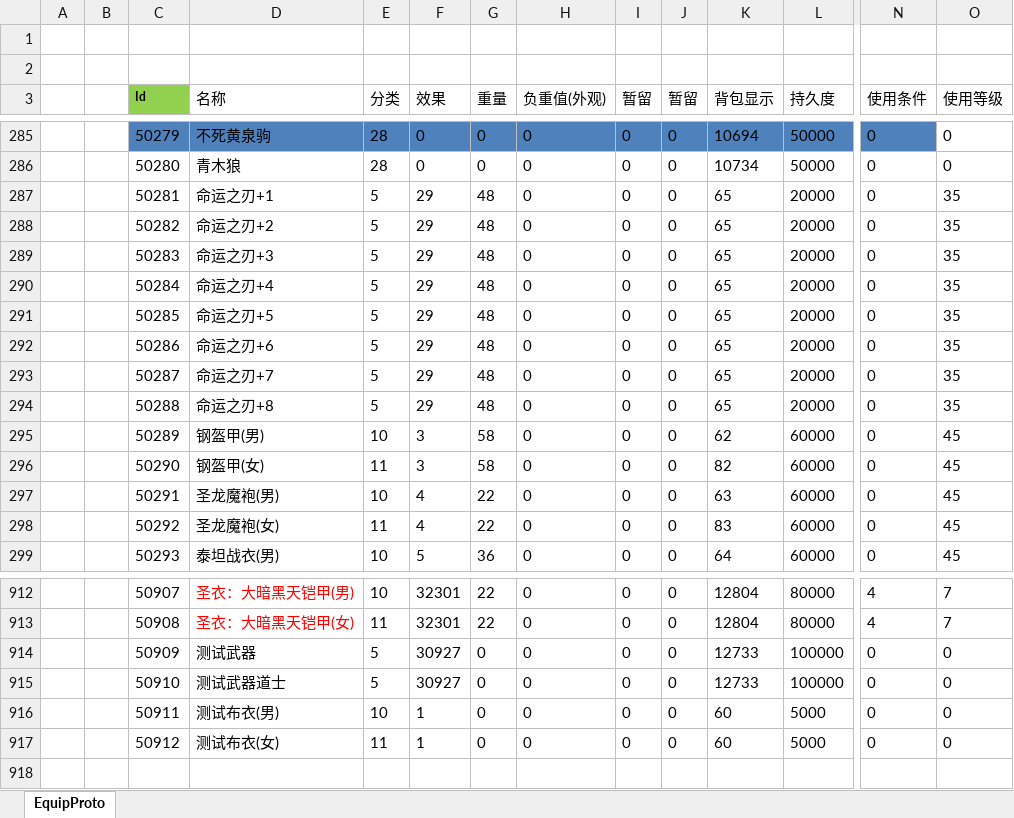
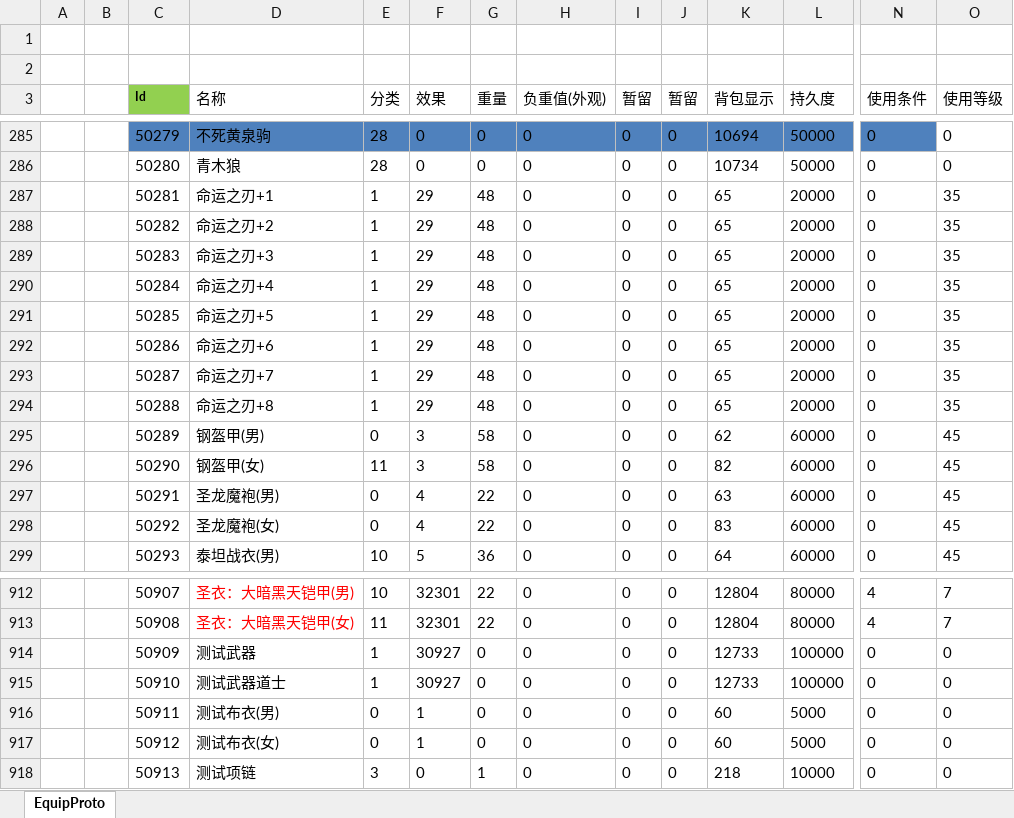
Before and after one commit to shuyikai/ld-legend, an Excel workbook: Unity/Assets/Config/Excel/EquipConfig.xlsx, sheet EquipProto, drawn as a sheet; only a part is shown, gaps mark what is left out; values as stored, in another font and other column widths than the file's, no borders; rows hold the shown columns only; the diff names each change by its address in the sheet, - before the commit and + after, or states it on an @@ line.

```diff
--- a/Unity/Assets/Config/Excel/EquipConfig.xlsx (sheet EquipProto)
+++ b/Unity/Assets/Config/Excel/EquipConfig.xlsx (sheet EquipProto)
-E287:E294 (分类): 5
+E287:E294 (分类): 1
-E295 (分类): 10
+E295 (分类): 0
-E297 (分类): 10
+E297 (分类): 0
-E298 (分类): 11
+E298 (分类): 0
-E914:E915 (分类): 5
+E914:E915 (分类): 1
-E916 (分类): 10
+E916 (分类): 0
-E917 (分类): 11
+E917 (分类): 0
+row 918:  |  | 50913 | 测试项链 | 3 | 0 | 1 | 0 | 0 | 0 | 218 | 10000 | 0 | 0
```
Also changed, not shown: 13 other files.
